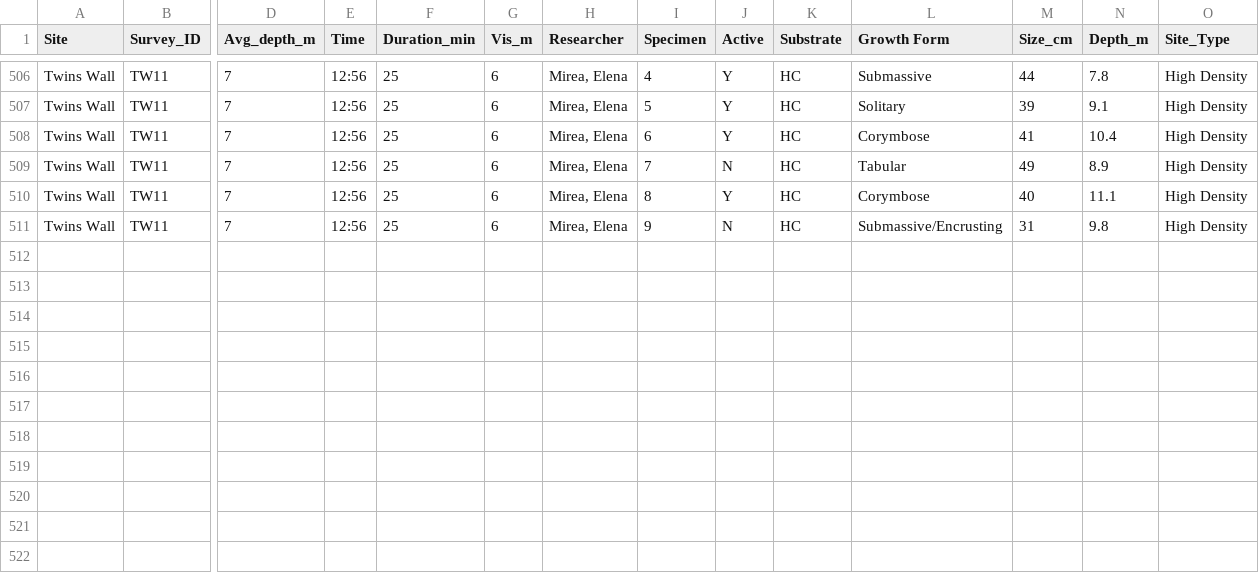
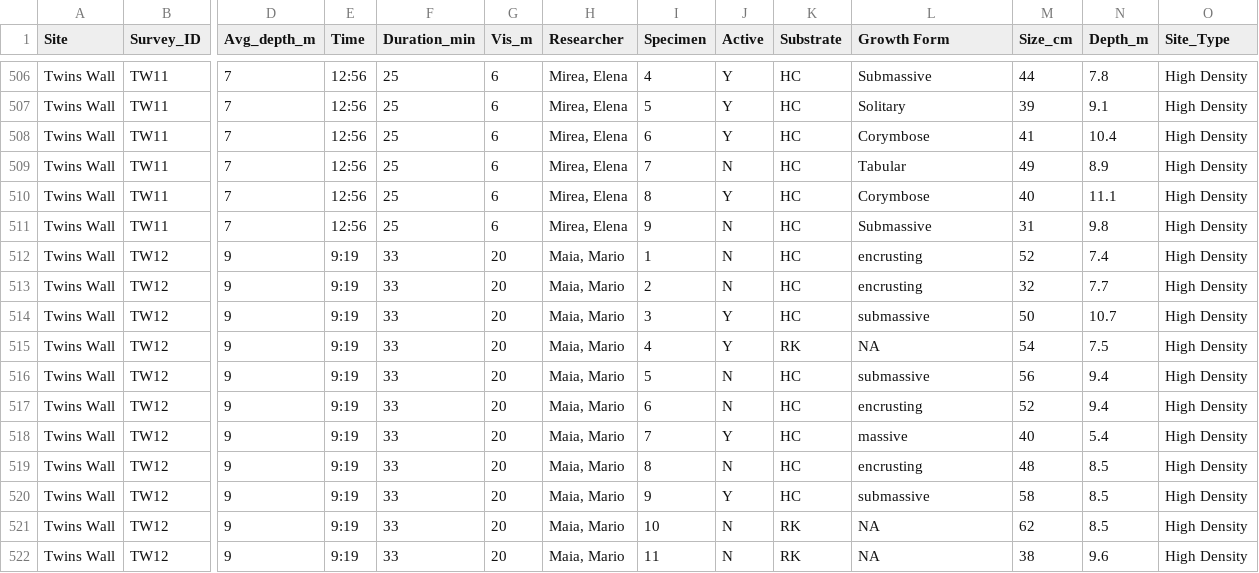
Before and after one commit to global-reef/data-hub, a CSV file: COTS_Research/COTs_Abund_MASTER.csv, drawn as a sheet; only a part is shown, gaps mark what is left out; rows hold the shown columns only; the diff names each change by its address in the sheet, - before the commit and + after, or states it on an @@ line.

Commit message:
Auto-update from Google Sheets

```diff
--- a/COTS_Research/COTs_Abund_MASTER.csv
+++ b/COTS_Research/COTs_Abund_MASTER.csv
-L511 (Growth Form): Submassive/Encrusting
+L511 (Growth Form): Submassive
+row 512: Twins Wall | TW12 | 9 | 9:19 | 33 | 20 | Maia, Mario | 1 | N | HC | encrusting | 52 | 7.4 | High Density
+row 513: Twins Wall | TW12 | 9 | 9:19 | 33 | 20 | Maia, Mario | 2 | N | HC | encrusting | 32 | 7.7 | High Density
+row 514: Twins Wall | TW12 | 9 | 9:19 | 33 | 20 | Maia, Mario | 3 | Y | HC | submassive | 50 | 10.7 | High Density
+row 515: Twins Wall | TW12 | 9 | 9:19 | 33 | 20 | Maia, Mario | 4 | Y | RK | NA | 54 | 7.5 | High Density
+row 516: Twins Wall | TW12 | 9 | 9:19 | 33 | 20 | Maia, Mario | 5 | N | HC | submassive | 56 | 9.4 | High Density
+row 517: Twins Wall | TW12 | 9 | 9:19 | 33 | 20 | Maia, Mario | 6 | N | HC | encrusting | 52 | 9.4 | High Density
+row 518: Twins Wall | TW12 | 9 | 9:19 | 33 | 20 | Maia, Mario | 7 | Y | HC | massive | 40 | 5.4 | High Density
+row 519: Twins Wall | TW12 | 9 | 9:19 | 33 | 20 | Maia, Mario | 8 | N | HC | encrusting | 48 | 8.5 | High Density
+row 520: Twins Wall | TW12 | 9 | 9:19 | 33 | 20 | Maia, Mario | 9 | Y | HC | submassive | 58 | 8.5 | High Density
+row 521: Twins Wall | TW12 | 9 | 9:19 | 33 | 20 | Maia, Mario | 10 | N | RK | NA | 62 | 8.5 | High Density
+row 522: Twins Wall | TW12 | 9 | 9:19 | 33 | 20 | Maia, Mario | 11 | N | RK | NA | 38 | 9.6 | High Density
```
Also changed, not shown: Timed_Fish_Surveys/TimedFishSurveys_Shallow_MASTER.csv.
